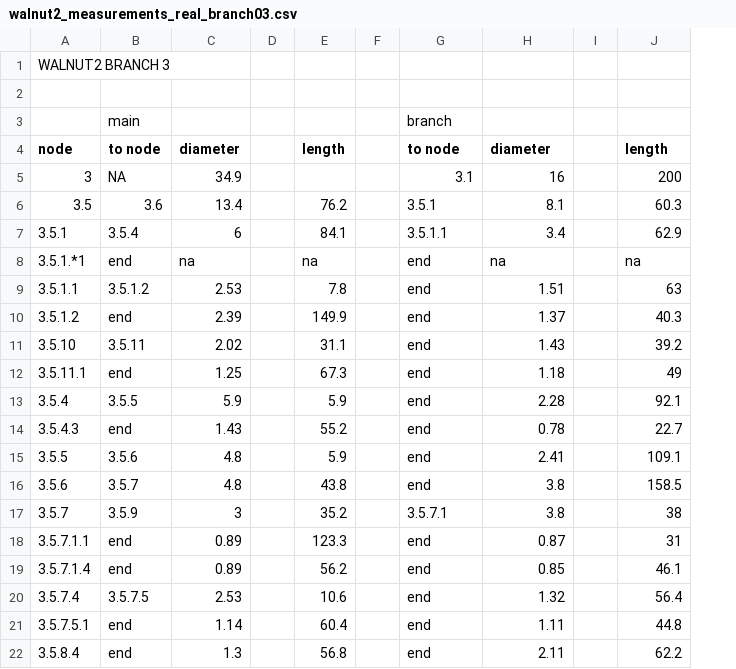
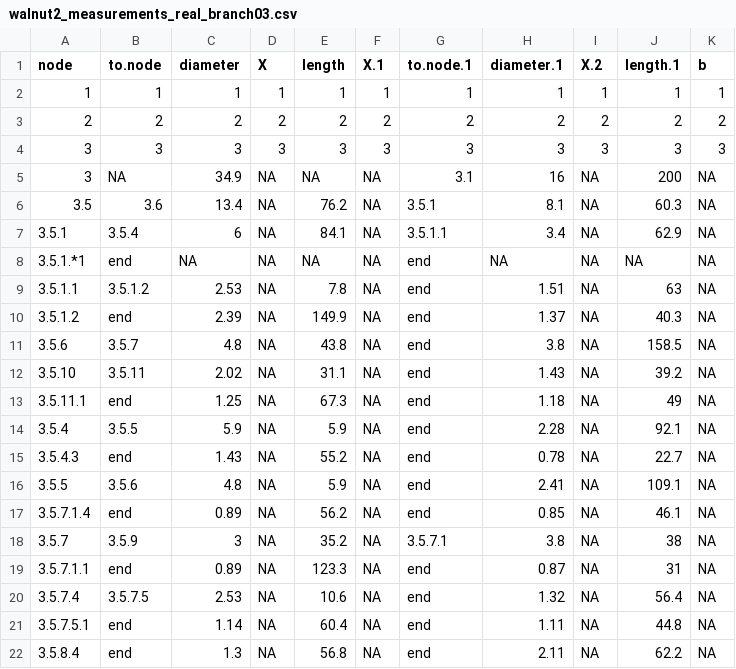
Before and after one commit to lanescher/tree-model-groundtruth-2018, a CSV file: DATA/INPUT/walnut2_measurements_real_branch03.csv, drawn as a sheet; removed rows and columns are numbered as before the commit, all else as after; the diff names each change by its address in the sheet, - before the commit and + after, or states it on an @@ line.

```diff
--- a/DATA/INPUT/walnut2_measurements_real_branch03.csv
+++ b/DATA/INPUT/walnut2_measurements_real_branch03.csv
-column D, empty
+column D (X), rows 5-10: all NA; rows 12-16: all NA; rows 18-22: all NA
-column F, empty
+column F (X.1), rows 5-10: all NA; rows 12-16: all NA; rows 18-22: all NA
-column I, empty
+column I (X.2), rows 5-10: all NA; rows 12-16: all NA; rows 18-22: all NA
+column K (b), rows 5-10: all NA; rows 12-16: all NA; rows 18-22: all NA
-row 1: WALNUT2 BRANCH 3
-row 2: (empty)
-row 3:  | main |  |  |  |  | branch
-B1: to node
+B1: to.node
-G1: to node
+G1: to.node.1
-H1: diameter
+H1: diameter.1
-J1: length
+J1: length.1
+row 2: 1 | 1 | 1 | 1 | 1 | 1 | 1 | 1 | 1 | 1 | 1
+row 3: 2 | 2 | 2 | 2 | 2 | 2 | 2 | 2 | 2 | 2 | 2
+row 4: 3 | 3 | 3 | 3 | 3 | 3 | 3 | 3 | 3 | 3 | 3
-E5 (length): (empty)
+E5 (length): NA
-C8 (diameter): na
+C8 (diameter): NA
-E8 (length): na
+E8 (length): NA
-H8 (diameter.1): na
+H8 (diameter.1): NA
-J8 (length.1): na
+J8 (length.1): NA
@@ row 16 moved to row 11: 3.5.6 @@
@@ row 19 moved to row 17: 3.5.7.1.4 @@
```
Also changed, not shown: DATA/INPUT/walnut2_measurements_real_branch04.csv, 7 other files.
